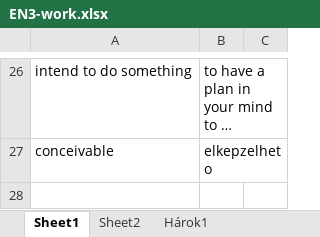
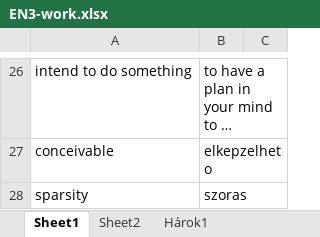
Before and after one commit to T1bzt/docs, an Excel workbook: 04-English/EN3-work.xlsx, sheet Sheet1, drawn as a sheet; only a part is shown, gaps mark what is left out; long unchanged cells end in …; values as stored, in another font and other column widths than the file's, no borders; the diff names each change by its address in the sheet, - before the commit and + after, or states it on an @@ line.

```diff
--- a/04-English/EN3-work.xlsx (sheet Sheet1)
+++ b/04-English/EN3-work.xlsx (sheet Sheet1)
+row 28: sparsity | szoras
```
Also changed, not shown: 4 other files.
